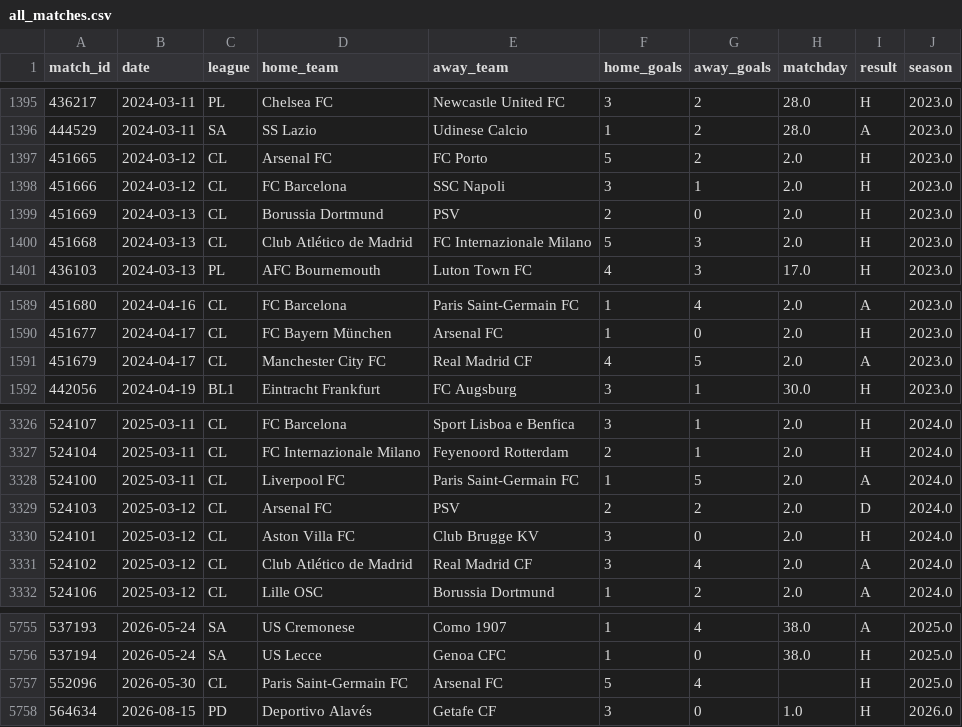
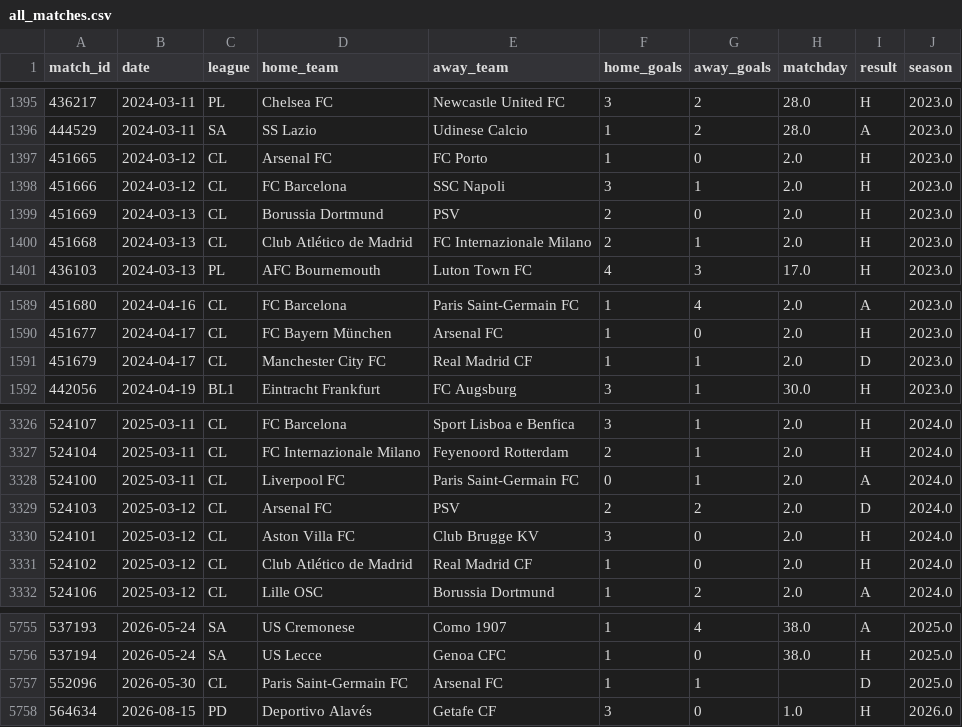
Before and after one commit to k1yuse/fotdata-api, a CSV file: fotdata_model/all_matches.csv, drawn as a sheet; only a part is shown, gaps mark what is left out.

```diff
--- a/fotdata_model/all_matches.csv
+++ b/fotdata_model/all_matches.csv
@@ -1396,6 +1396,6 @@
 444529,2024-03-11,SA,SS Lazio,Udinese Calcio,1,2,28.0,A,2023.0
-451665,2024-03-12,CL,Arsenal FC,FC Porto,5,2,2.0,H,2023.0
+451665,2024-03-12,CL,Arsenal FC,FC Porto,1,0,2.0,H,2023.0
 451666,2024-03-12,CL,FC Barcelona,SSC Napoli,3,1,2.0,H,2023.0
 451669,2024-03-13,CL,Borussia Dortmund,PSV,2,0,2.0,H,2023.0
-451668,2024-03-13,CL,Club Atlético de Madrid,FC Internazionale Milano,5,3,2.0,H,2023.0
+451668,2024-03-13,CL,Club Atlético de Madrid,FC Internazionale Milano,2,1,2.0,H,2023.0
 436103,2024-03-13,PL,AFC Bournemouth,Luton Town FC,4,3,17.0,H,2023.0
@@ -1590,3 +1590,3 @@
 451677,2024-04-17,CL,FC Bayern München,Arsenal FC,1,0,2.0,H,2023.0
-451679,2024-04-17,CL,Manchester City FC,Real Madrid CF,4,5,2.0,A,2023.0
+451679,2024-04-17,CL,Manchester City FC,Real Madrid CF,1,1,2.0,D,2023.0
 442056,2024-04-19,BL1,Eintracht Frankfurt,FC Augsburg,3,1,30.0,H,2023.0
@@ -3327,6 +3327,6 @@
 524104,2025-03-11,CL,FC Internazionale Milano,Feyenoord Rotterdam,2,1,2.0,H,2024.0
-524100,2025-03-11,CL,Liverpool FC,Paris Saint-Germain FC,1,5,2.0,A,2024.0
+524100,2025-03-11,CL,Liverpool FC,Paris Saint-Germain FC,0,1,2.0,A,2024.0
 524103,2025-03-12,CL,Arsenal FC,PSV,2,2,2.0,D,2024.0
 524101,2025-03-12,CL,Aston Villa FC,Club Brugge KV,3,0,2.0,H,2024.0
-524102,2025-03-12,CL,Club Atlético de Madrid,Real Madrid CF,3,4,2.0,A,2024.0
+524102,2025-03-12,CL,Club Atlético de Madrid,Real Madrid CF,1,0,2.0,H,2024.0
 524106,2025-03-12,CL,Lille OSC,Borussia Dortmund,1,2,2.0,A,2024.0
@@ -5756,3 +5756,3 @@
 537194,2026-05-24,SA,US Lecce,Genoa CFC,1,0,38.0,H,2025.0
-552096,2026-05-30,CL,Paris Saint-Germain FC,Arsenal FC,5,4,,H,2025.0
+552096,2026-05-30,CL,Paris Saint-Germain FC,Arsenal FC,1,1,,D,2025.0
 564634,2026-08-15,PD,Deportivo Alavés,Getafe CF,3,0,1.0,H,2026.0
```
Also changed, not shown: 2 other files.
